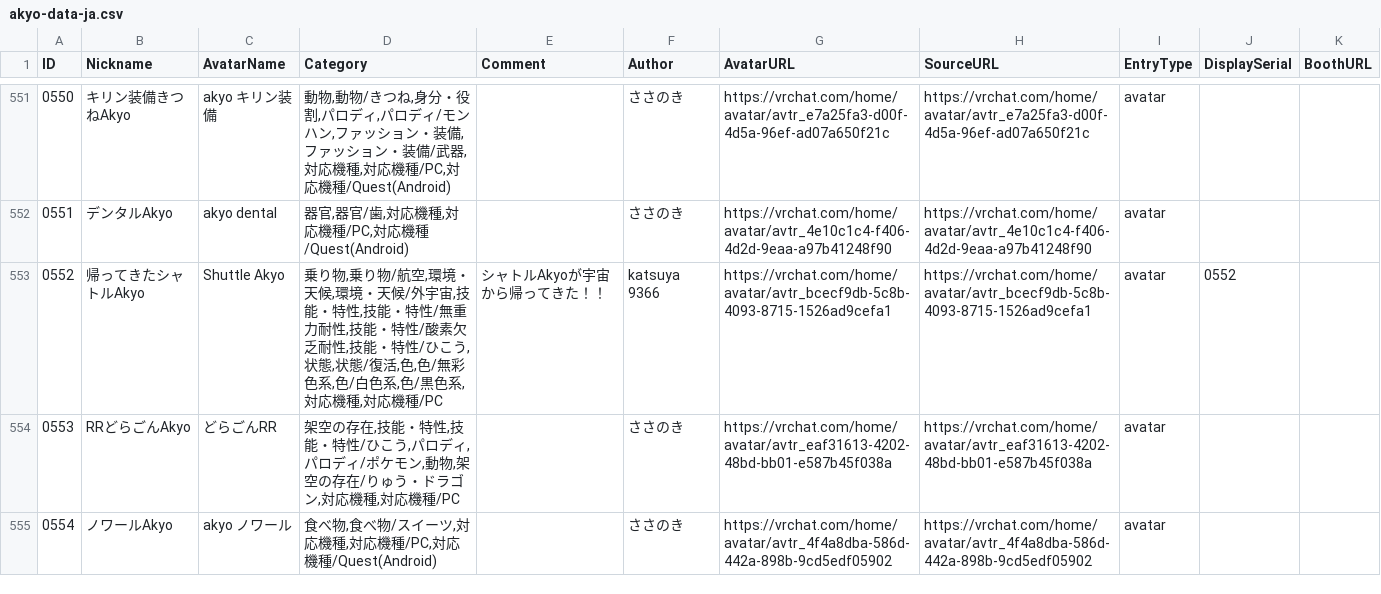
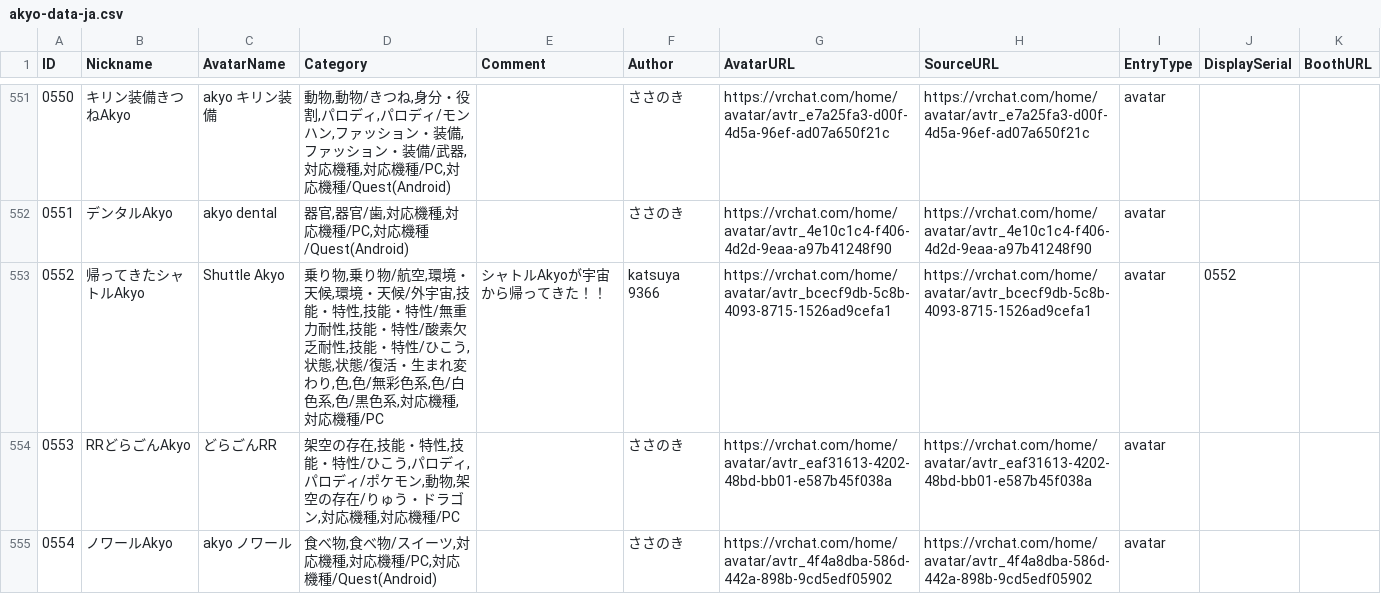
Before and after one commit to rad-vrc/akyodex, a CSV file: data/akyo-data-ja.csv, drawn as a sheet; only a part is shown, gaps mark what is left out; the diff covers the shown part only; the diff names each change by its address in the sheet, - before the commit and + after, or states it on an @@ line.

Commit message:
Rename category 状態/復活 → 状態/復活・生まれ変わり (4 rows)

```diff
--- a/data/akyo-data-ja.csv
+++ b/data/akyo-data-ja.csv
-D553 (Category): …態/復活,色,色…
+D553 (Category): …態/復活・生まれ変わり,色,色…
```
Also changed, not shown: 3 edited cells elsewhere in this file, 1 other file.
